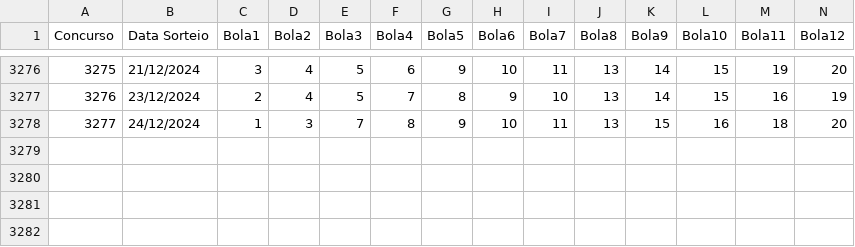
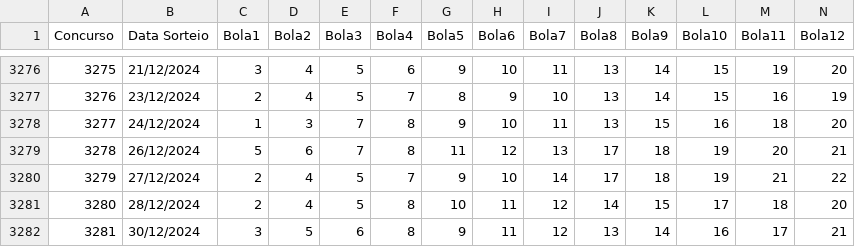
Before and after one commit to BrunoZanella/loteria, a CSV file: historical_data/Lotofácil.csv, drawn as a sheet; only a part is shown, gaps mark what is left out; rows hold the shown columns only; the diff names each change by its address in the sheet, - before the commit and + after, or states it on an @@ line.

```diff
--- a/historical_data/Lotofácil.csv
+++ b/historical_data/Lotofácil.csv
+row 3279: 3278 | 26/12/2024 | 5 | 6 | 7 | 8 | 11 | 12 | 13 | 17 | 18 | 19 | 20 | 21
+row 3280: 3279 | 27/12/2024 | 2 | 4 | 5 | 7 | 9 | 10 | 14 | 17 | 18 | 19 | 21 | 22
+row 3281: 3280 | 28/12/2024 | 2 | 4 | 5 | 8 | 10 | 11 | 12 | 14 | 15 | 17 | 18 | 20
+row 3282: 3281 | 30/12/2024 | 3 | 5 | 6 | 8 | 9 | 11 | 12 | 13 | 14 | 16 | 17 | 21
```
Also changed, not shown: loterias/Lotofácil.csv, 19 other files.
